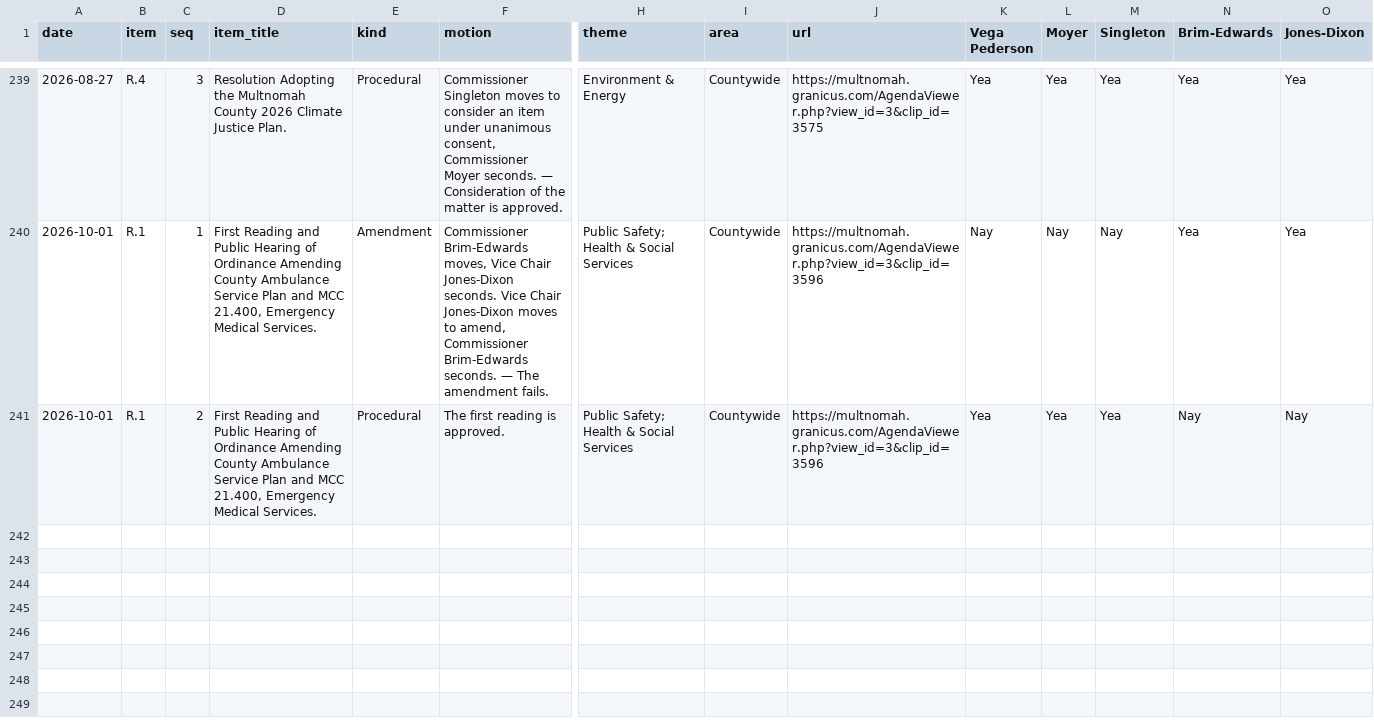
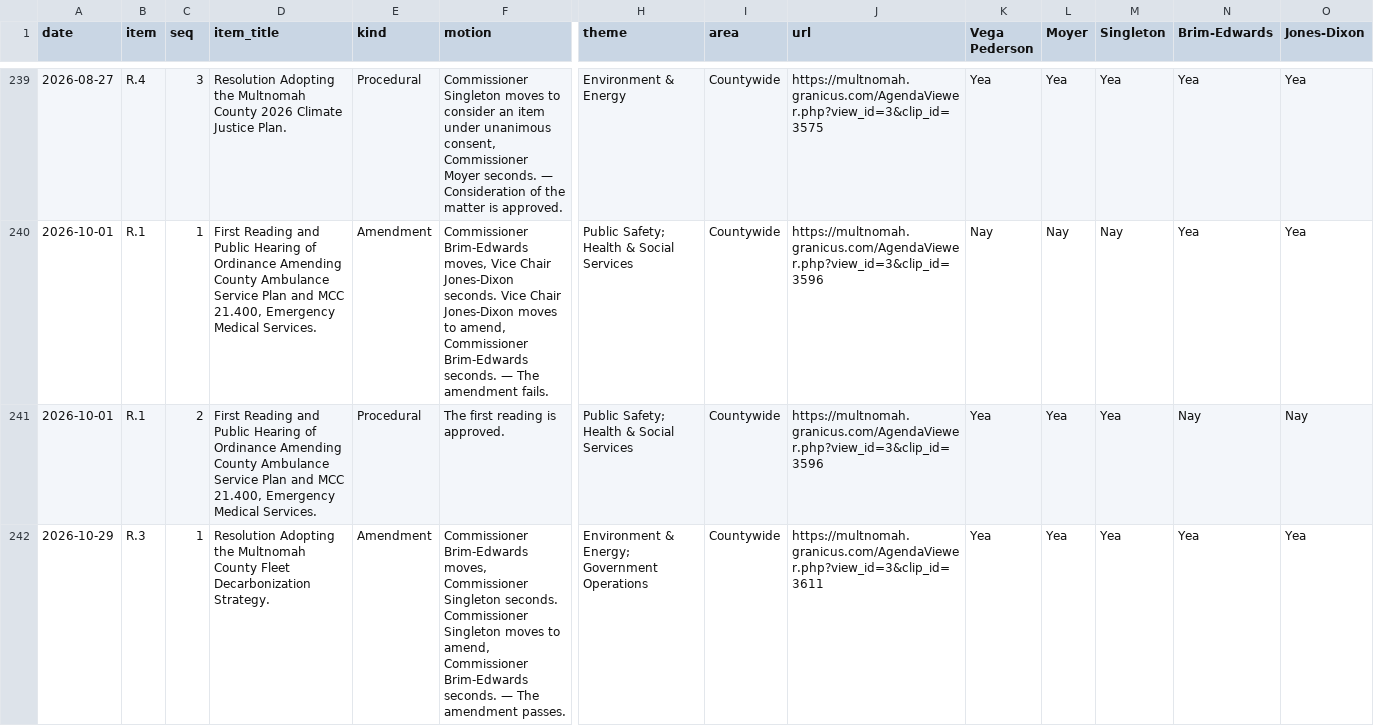
Before and after one commit to Portland-City-Council-Votes/multco-commissioner-votes, a CSV file: data/motions.csv, drawn as a sheet; only a part is shown, gaps mark what is left out; rows hold the shown columns only; the diff names each change by its address in the sheet, - before the commit and + after, or states it on an @@ line.

```diff
--- a/data/motions.csv
+++ b/data/motions.csv
+row 242: 2026-10-29 | R.3 | 1 | Resolution Adopting the Multnomah County Fleet Decarbonization Strategy. | Amendment | Commissioner Brim-Edwards moves, Commissioner Singleton seconds. Commissioner Singleton moves to amend, Commissioner Brim-Edwards seconds. — The amendment passes. | Environment & Energy; Government Operations | Countywide | https://multnomah.granicus.com/AgendaViewer.php?view_id=3&clip_id=3611 | Yea | Yea | Yea | Yea | Yea
```
Also changed, not shown: data/meetings.csv, data/votes.csv, 2 other files.
